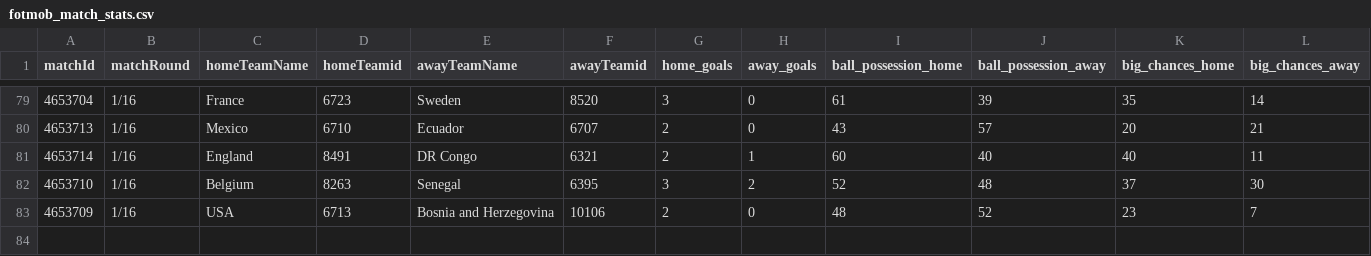
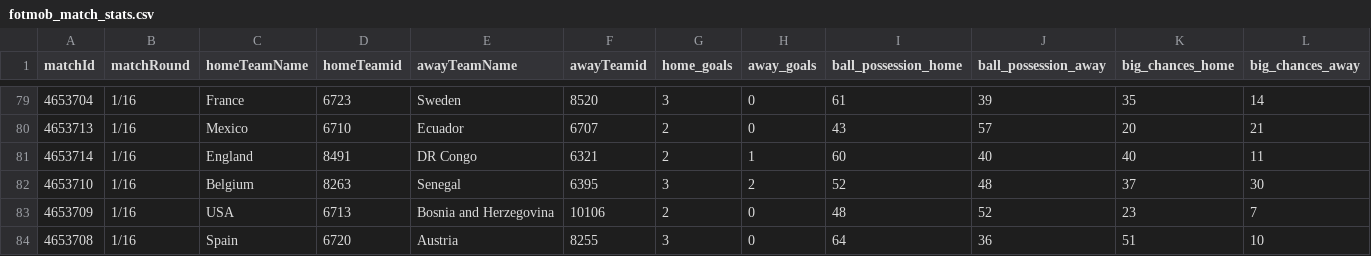
Before and after one commit to bolaxel/wcup26, a CSV file: matchStats/csv/fotmob_match_stats.csv, drawn as a sheet; only a part is shown, gaps mark what is left out; rows hold the shown columns only; the diff names each change by its address in the sheet, - before the commit and + after, or states it on an @@ line.

```diff
--- a/matchStats/csv/fotmob_match_stats.csv
+++ b/matchStats/csv/fotmob_match_stats.csv
+row 84: 4653708 | 1/16 | Spain | 6720 | Austria | 8255 | 3 | 0 | 64 | 36 | 51 | 10
```
Also changed, not shown: goals/csv/homeScorers.csv, goals/csv/listHomePlayers.csv, 2 other files.
